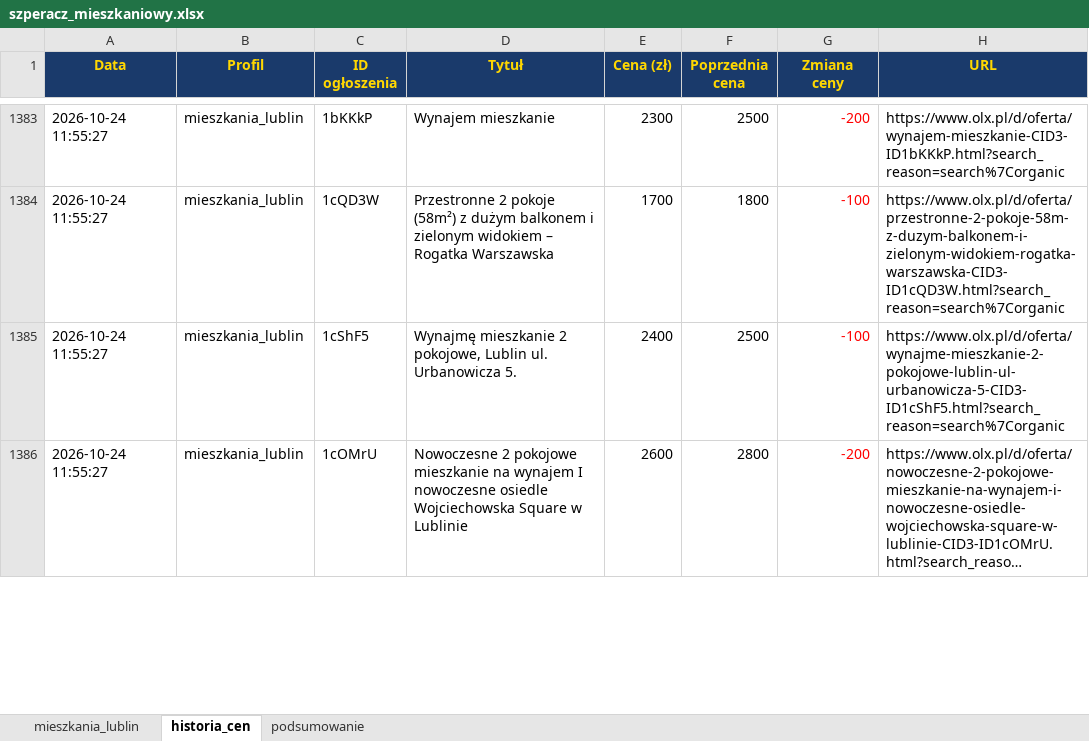
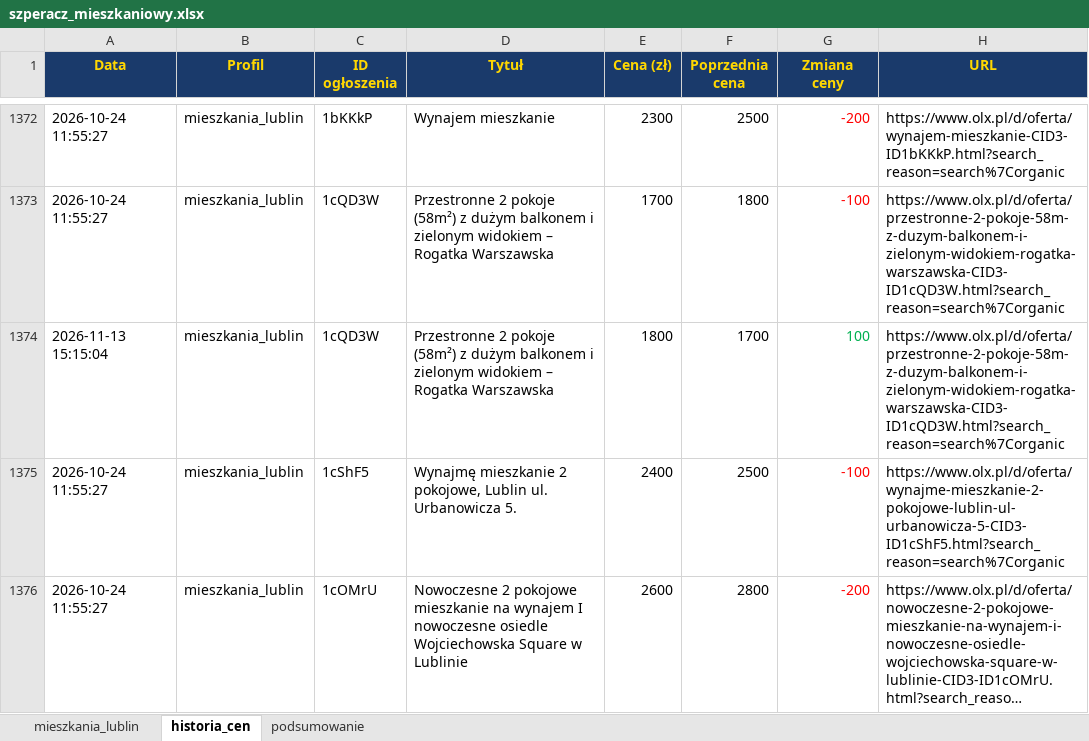
Before and after one commit to Bonaventura-EW/SZPERACZ-MIESZKANIOWY, an Excel workbook: data/szperacz_mieszkaniowy.xlsx, sheet historia_cen, drawn as a sheet; only a part is shown, gaps mark what is left out; long unchanged cells end in …; values as stored, in another font and other column widths than the file's, no borders; the diff covers the shown part only; the diff names each change by its address in the sheet, - before the commit and + after, or states it on an @@ line.

```diff
--- a/data/szperacz_mieszkaniowy.xlsx (sheet historia_cen)
+++ b/data/szperacz_mieszkaniowy.xlsx (sheet historia_cen)
+row 1374: 2026-11-13 15:15:04 | mieszkania_lublin | 1cQD3W | Przestronne 2 pokoje (58m²) z dużym balkonem i zielonym widokiem – Rogatka Warszawska | 1800 | 1700 | 100 | https://www.olx.pl/d/oferta/przestronne-2-pokoje-58m-z-duzym-balkonem-i-zielonym-widokiem-rogatka-warszawska-CID3-ID1cQD3W.html?search_reason=search%7Corganic
```
Also changed, not shown: 12 added rows, 13 removed rows and 21 edited cells elsewhere in this sheet, sheet mieszkania_lublin, sheet podsumowanie, 4 other files.
